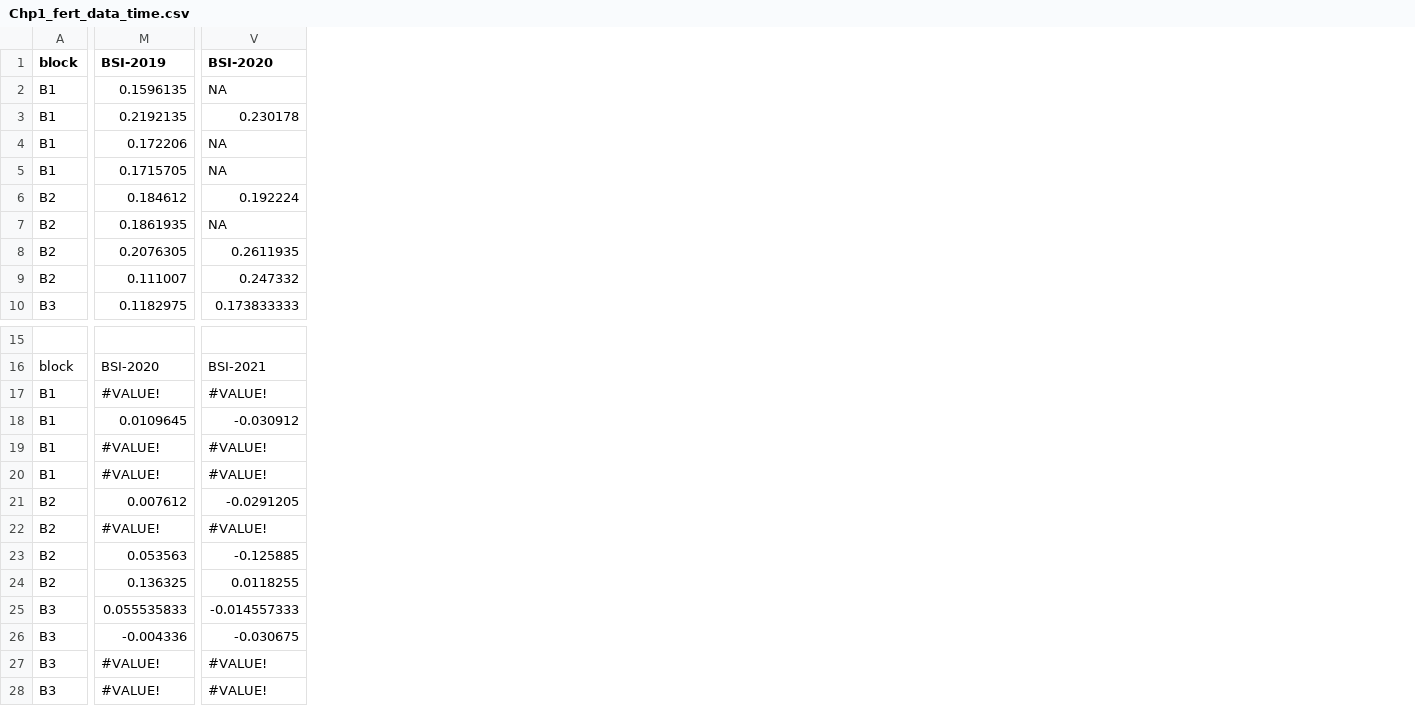
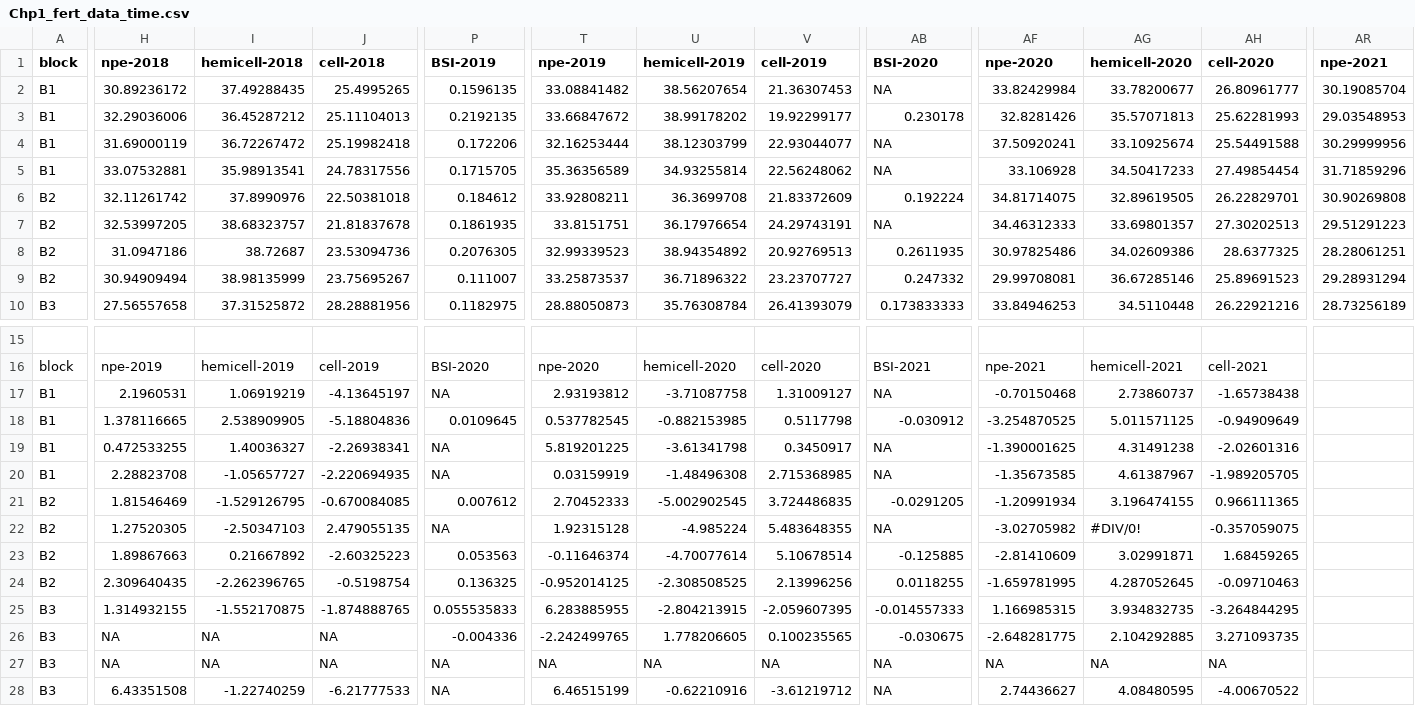
Before and after one commit to AndrewUccello/chp1_fert, a CSV file: Data/Chp1_fert_data_time.csv, drawn as a sheet; only a part is shown, gaps mark what is left out; removed rows and columns are numbered as before the commit, all else as after; rows hold the shown columns only; the diff covers the shown part only; the diff names each change by its address in the sheet, - before the commit and + after, or states it on an @@ line.

```diff
--- a/Data/Chp1_fert_data_time.csv
+++ b/Data/Chp1_fert_data_time.csv
+column H (npe-2018), rows 2-10: 30.89236172 | 32.29036006 | 31.69000119 | 33.07532881 | 32.11261742 | 32.53997205 | 31.0947186 | 30.94909494 | 27.56557658; rows 16-26: npe-2019 | 2.1960531 | 1.378116665 | 0.472533255 | 2.28823708 | 1.81546469 | 1.27520305 | 1.89867663 | 2.309640435 | 1.314932155 | NA; row 28: 6.43351508
+column I (hemicell-2018), rows 2-10: 37.49288435 | 36.45287212 | 36.72267472 | 35.98913541 | 37.8990976 | 38.68323757 | 38.72687 | 38.98135999 | 37.31525872; rows 16-26: hemicell-2019 | 1.06919219 | 2.538909905 | 1.40036327 | -1.05657727 | -1.529126795 | -2.50347103 | 0.21667892 | -2.262396765 | -1.552170875 | NA; row 28: -1.22740259
+column J (cell-2018), rows 2-10: 25.4995265 | 25.11104013 | 25.19982418 | 24.78317556 | 22.50381018 | 21.81837678 | 23.53094736 | 23.75695267 | 28.28881956; rows 16-26: cell-2019 | -4.13645197 | -5.18804836 | -2.26938341 | -2.220694935 | -0.670084085 | 2.479055135 | -2.60325223 | -0.5198754 | -1.874888765 | NA; row 28: -6.21777533
+column T (npe-2019), rows 2-10: 33.08841482 | 33.66847672 | 32.16253444 | 35.36356589 | 33.92808211 | 33.8151751 | 32.99339523 | 33.25873537 | 28.88050873; rows 16-26: npe-2020 | 2.93193812 | 0.537782545 | 5.819201225 | 0.03159919 | 2.70452333 | 1.92315128 | -0.11646374 | -0.952014125 | 6.283885955 | -2.242499765; row 28: 6.46515199
+column U (hemicell-2019), rows 2-10: 38.56207654 | 38.99178202 | 38.12303799 | 34.93255814 | 36.3699708 | 36.17976654 | 38.94354892 | 36.71896322 | 35.76308784; rows 16-26: hemicell-2020 | -3.71087758 | -0.882153985 | -3.61341798 | -1.48496308 | -5.002902545 | -4.985224 | -4.70077614 | -2.308508525 | -2.804213915 | 1.778206605; row 28: -0.62210916
+column V (cell-2019), rows 2-10: 21.36307453 | 19.92299177 | 22.93044077 | 22.56248062 | 21.83372609 | 24.29743191 | 20.92769513 | 23.23707727 | 26.41393079; rows 16-26: cell-2020 | 1.31009127 | 0.5117798 | 0.3450917 | 2.715368985 | 3.724486835 | 5.483648355 | 5.10678514 | 2.13996256 | -2.059607395 | 0.100235565; row 28: -3.61219712
+column AF (npe-2020), rows 2-10: 33.82429984 | 32.8281426 | 37.50920241 | 33.106928 | 34.81714075 | 34.46312333 | 30.97825486 | 29.99708081 | 33.84946253; rows 16-26: npe-2021 | -0.70150468 | -3.254870525 | -1.390001625 | -1.35673585 | -1.20991934 | -3.02705982 | -2.81410609 | -1.659781995 | 1.166985315 | -2.648281775; row 28: 2.74436627
+column AG (hemicell-2020), rows 2-10: 33.78200677 | 35.57071813 | 33.10925674 | 34.50417233 | 32.89619505 | 33.69801357 | 34.02609386 | 36.67285146 | 34.5110448; rows 16-26: hemicell-2021 | 2.73860737 | 5.011571125 | 4.31491238 | 4.61387967 | 3.196474155 | #DIV/0! | 3.02991871 | 4.287052645 | 3.934832735 | 2.104292885; row 28: 4.08480595
+column AH (cell-2020), rows 2-10: 26.80961777 | 25.62281993 | 25.54491588 | 27.49854454 | 26.22829701 | 27.30202513 | 28.6377325 | 25.89691523 | 26.22921216; rows 16-26: cell-2021 | -1.65738438 | -0.94909649 | -2.02601316 | -1.989205705 | 0.966111365 | -0.357059075 | 1.68459265 | -0.09710463 | -3.264844295 | 3.271093735; row 28: -4.00670522
+column AR (npe-2021), rows 2-10: 30.19085704 | 29.03548953 | 30.29999956 | 31.71859296 | 30.90269808 | 29.51291223 | 28.28061251 | 29.28931294 | 28.73256189
-P17 (BSI-2019): #VALUE!
+P17 (BSI-2019): NA
-AB17 (BSI-2020): #VALUE!
+AB17 (BSI-2020): NA
-P19:P20 (BSI-2019): #VALUE!
+P19:P20 (BSI-2019): NA
-AB19:AB20 (BSI-2020): #VALUE!
+AB19:AB20 (BSI-2020): NA
-P22 (BSI-2019): #VALUE!
+P22 (BSI-2019): NA
-AB22 (BSI-2020): #VALUE!
+AB22 (BSI-2020): NA
-row 27: B3 | #VALUE! | #VALUE!
+row 27: B3 | NA | NA | NA | NA | NA | NA | NA | NA | NA | NA | NA
-P28 (BSI-2019): #VALUE!
+P28 (BSI-2019): NA
-AB28 (BSI-2020): #VALUE!
+AB28 (BSI-2020): NA
```
Also changed, not shown: 2 added columns and 10 edited cells elsewhere in this file, Data/CHP1_toolikFertPlots_changeOverTime.csv, Data/Chp1_fert_data.csv, 31 other files.
